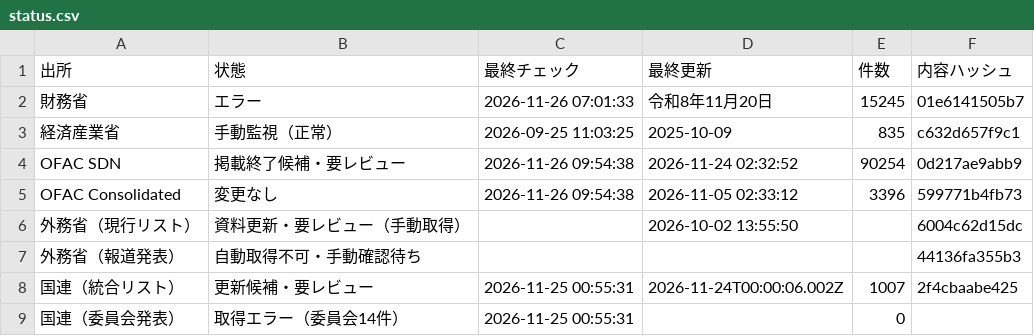
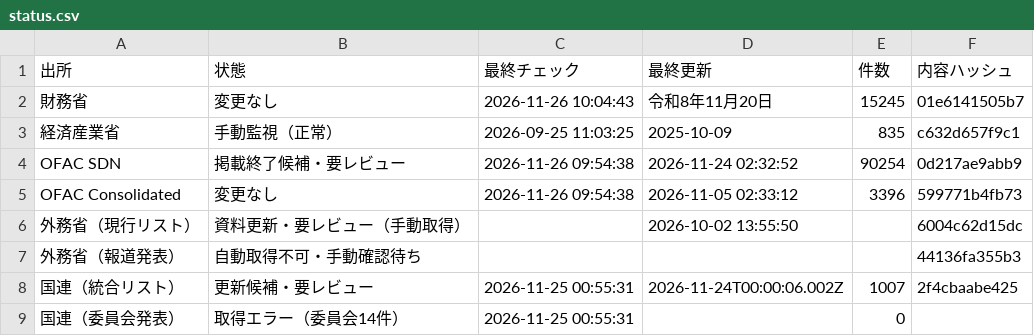
Before and after one commit to kenmizunokuro/sanctions-watch, a CSV file: data/dashboard/status.csv, drawn as a sheet.

```diff
--- a/data/dashboard/status.csv
+++ b/data/dashboard/status.csv
@@ -1,3 +1,3 @@
 出所,状態,最終チェック,最終更新,件数,内容ハッシュ
-財務省,エラー,2026-11-26 07:01:33,令和8年11月20日,15245,01e6141505b7
+財務省,変更なし,2026-11-26 10:04:43,令和8年11月20日,15245,01e6141505b7
 経済産業省,手動監視（正常）,2026-09-25 11:03:25,2025-10-09,835,c632d657f9c1
```
Also changed, not shown: data/dashboard/status_detail.csv, data/heartbeat/2026-11.csv, 2 other files.
